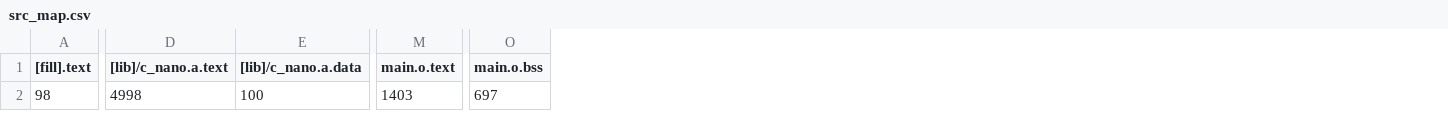
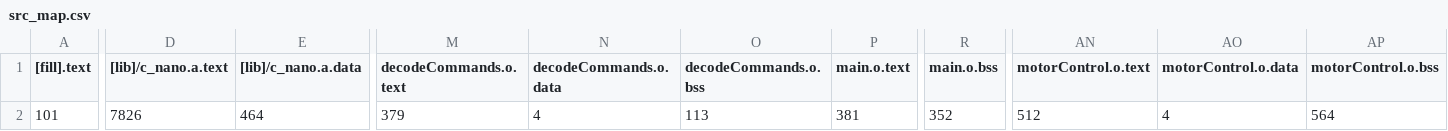
Before and after one commit to martinferianc/EmbeddedSystems-EIE3, a CSV file: Coursework 2/src/BUILD/NUCLEO_F303K8/GCC_ARM/src_map.csv, drawn as a sheet; only a part is shown, gaps mark what is left out; addresses are those after the commit; the diff covers the shown part only; the diff names each change by its address in the sheet, - before the commit and + after, or states it on an @@ line.

Commit message:
Halfway through lab 3. Motor ISR written

```diff
--- a/Coursework 2/src/BUILD/NUCLEO_F303K8/GCC_ARM/src_map.csv
+++ b/Coursework 2/src/BUILD/NUCLEO_F303K8/GCC_ARM/src_map.csv
+column M (decodeCommands.o.text), row 2: 379
+column N (decodeCommands.o.data), row 2: 4
+column O (decodeCommands.o.bss), row 2: 113
+column AN (motorControl.o.text), row 2: 512
+column AO (motorControl.o.data), row 2: 4
+column AP (motorControl.o.bss), row 2: 564
-A2 ([fill].text): 98
+A2 ([fill].text): 101
-D2 ([lib]/c_nano.a.text): 4998
+D2 ([lib]/c_nano.a.text): 7826
-E2 ([lib]/c_nano.a.data): 100
+E2 ([lib]/c_nano.a.data): 464
-P2 (main.o.text): 1403
+P2 (main.o.text): 381
-R2 (main.o.bss): 697
+R2 (main.o.bss): 352
```
Also changed, not shown: 8 edited cells elsewhere in this file, 12 other files.
